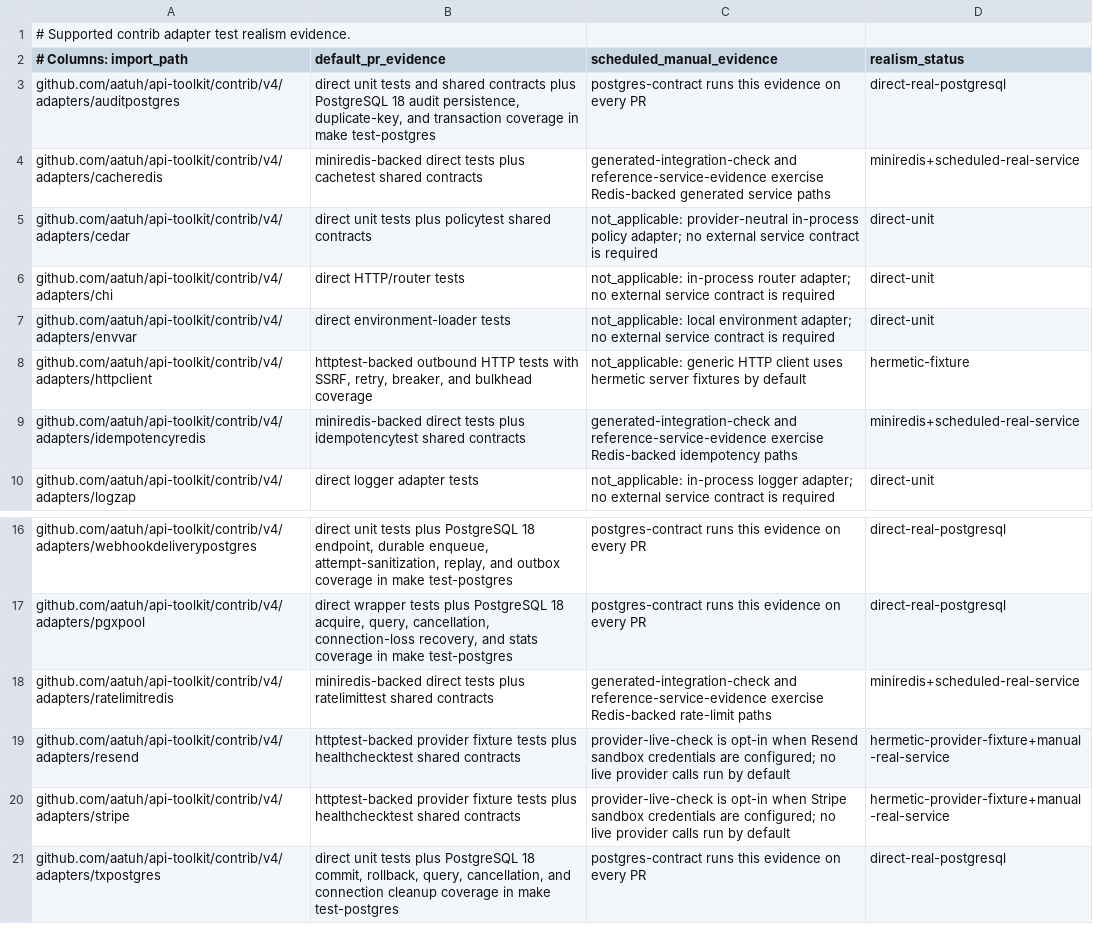
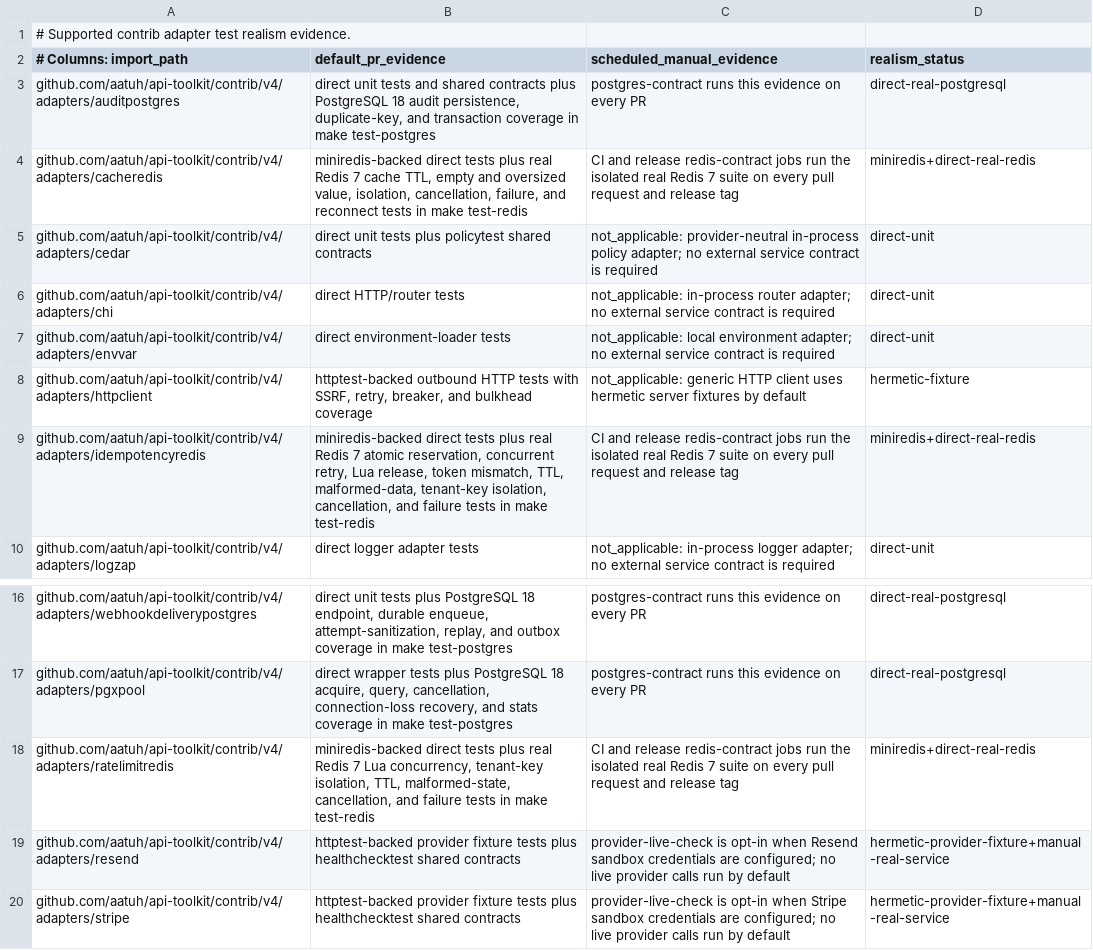
Before and after one commit to aatuh/api-toolkit, a TSV file: docs/supported-adapter-test-realism.tsv, drawn as a sheet; only a part is shown, gaps mark what is left out; the shorter side is filled out with more unchanged rows.

Commit message:
test(redis): validate supported adapters on real redis
Refs: TST-003

```diff
--- a/docs/supported-adapter-test-realism.tsv
+++ b/docs/supported-adapter-test-realism.tsv
@@ -3,3 +3,3 @@
 github.com/aatuh/api-toolkit/contrib/v4/adapters/auditpostgres	direct unit tests and shared contracts plus PostgreSQL 18 audit persistence, duplicate-key, and transaction coverage in make test-postgres	postgres-contract runs this evidence on every PR	direct-real-postgresql
-github.com/aatuh/api-toolkit/contrib/v4/adapters/cacheredis	miniredis-backed direct tests plus cachetest shared contracts	generated-integration-check and reference-service-evidence exercise Redis-backed generated service paths	miniredis+scheduled-real-service
+github.com/aatuh/api-toolkit/contrib/v4/adapters/cacheredis	miniredis-backed direct tests plus real Redis 7 cache TTL, empty and oversized value, isolation, cancellation, failure, and reconnect tests in make test-redis	CI and release redis-contract jobs run the isolated real Redis 7 suite on every pull request and release tag	miniredis+direct-real-redis
 github.com/aatuh/api-toolkit/contrib/v4/adapters/cedar	direct unit tests plus policytest shared contracts	not_applicable: provider-neutral in-process policy adapter; no external service contract is required	direct-unit
@@ -8,3 +8,3 @@ github.com/aatuh/api-toolkit/contrib/v4/adapters/envvar	direct environment-loade
 github.com/aatuh/api-toolkit/contrib/v4/adapters/httpclient	httptest-backed outbound HTTP tests with SSRF, retry, breaker, and bulkhead coverage	not_applicable: generic HTTP client uses hermetic server fixtures by default	hermetic-fixture
-github.com/aatuh/api-toolkit/contrib/v4/adapters/idempotencyredis	miniredis-backed direct tests plus idempotencytest shared contracts	generated-integration-check and reference-service-evidence exercise Redis-backed idempotency paths	miniredis+scheduled-real-service
+github.com/aatuh/api-toolkit/contrib/v4/adapters/idempotencyredis	miniredis-backed direct tests plus real Redis 7 atomic reservation, concurrent retry, Lua release, token mismatch, TTL, malformed-data, tenant-key isolation, cancellation, and failure tests in make test-redis	CI and release redis-contract jobs run the isolated real Redis 7 suite on every pull request and release tag	miniredis+direct-real-redis
 github.com/aatuh/api-toolkit/contrib/v4/adapters/logzap	direct logger adapter tests	not_applicable: in-process logger adapter; no external service contract is required	direct-unit
@@ -17,3 +17,3 @@ github.com/aatuh/api-toolkit/contrib/v4/adapters/webhookdeliverypostgres	direct
 github.com/aatuh/api-toolkit/contrib/v4/adapters/pgxpool	direct wrapper tests plus PostgreSQL 18 acquire, query, cancellation, connection-loss recovery, and stats coverage in make test-postgres	postgres-contract runs this evidence on every PR	direct-real-postgresql
-github.com/aatuh/api-toolkit/contrib/v4/adapters/ratelimitredis	miniredis-backed direct tests plus ratelimittest shared contracts	generated-integration-check and reference-service-evidence exercise Redis-backed rate-limit paths	miniredis+scheduled-real-service
+github.com/aatuh/api-toolkit/contrib/v4/adapters/ratelimitredis	miniredis-backed direct tests plus real Redis 7 Lua concurrency, tenant-key isolation, TTL, malformed-state, cancellation, and failure tests in make test-redis	CI and release redis-contract jobs run the isolated real Redis 7 suite on every pull request and release tag	miniredis+direct-real-redis
 github.com/aatuh/api-toolkit/contrib/v4/adapters/resend	httptest-backed provider fixture tests plus healthchecktest shared contracts	provider-live-check is opt-in when Resend sandbox credentials are configured; no live provider calls run by default	hermetic-provider-fixture+manual-real-service
```
Also changed, not shown: docs/package-classification.tsv, docs/package-owners.tsv, 19 other files.
